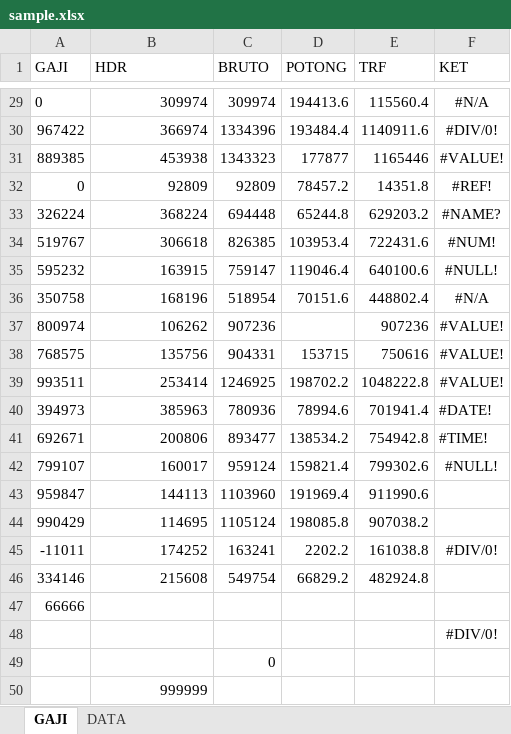
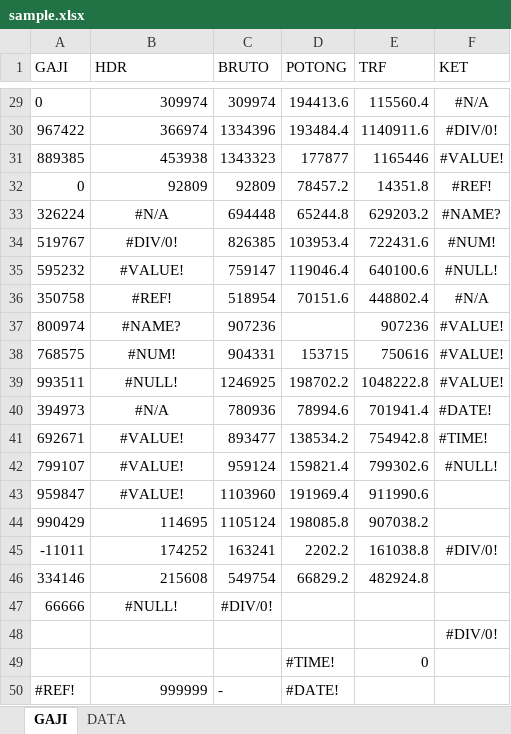
Before and after one commit to darisRanggaPratama/ExcelJava, an Excel workbook: JExcelPoi/src/main/java/trial/sample.xlsx, sheet GAJI, drawn as a sheet; only a part is shown, gaps mark what is left out; values as stored, in another font and other column widths than the file's, no borders; removed rows and columns are numbered as before the commit, all else as after; the diff names each change by its address in the sheet, - before the commit and + after, or states it on an @@ line.

```diff
--- a/JExcelPoi/src/main/java/trial/sample.xlsx (sheet GAJI)
+++ b/JExcelPoi/src/main/java/trial/sample.xlsx (sheet GAJI)
-B33 (HDR): 368224
+B33 (HDR): #N/A
-B33:B43 alignment: right
+B33:B43 alignment: center
-B34 (HDR): 306618
+B34 (HDR): #DIV/0!
-B35 (HDR): 163915
+B35 (HDR): #VALUE!
-B36 (HDR): 168196
+B36 (HDR): #REF!
-B37 (HDR): 106262
+B37 (HDR): #NAME?
-B38 (HDR): 135756
+B38 (HDR): #NUM!
-B39 (HDR): 253414
+B39 (HDR): #NULL!
-B40 (HDR): 385963
+B40 (HDR): #N/A
-B41 (HDR): 200806
+B41 (HDR): #VALUE!
-B42 (HDR): 160017
+B42 (HDR): #VALUE!
-B43 (HDR): 144113
+B43 (HDR): #VALUE!
-row 47: 66666
+row 47: 66666 | #NULL! | #DIV/0!
-row 49:  |  | 0
-row 50:  | 999999
+row 49:  |  |  | #TIME! | 0
+row 50: #REF! | 999999 | - | #DATE!
```
Also changed, not shown: formulas that keep their value, 19 other files.
